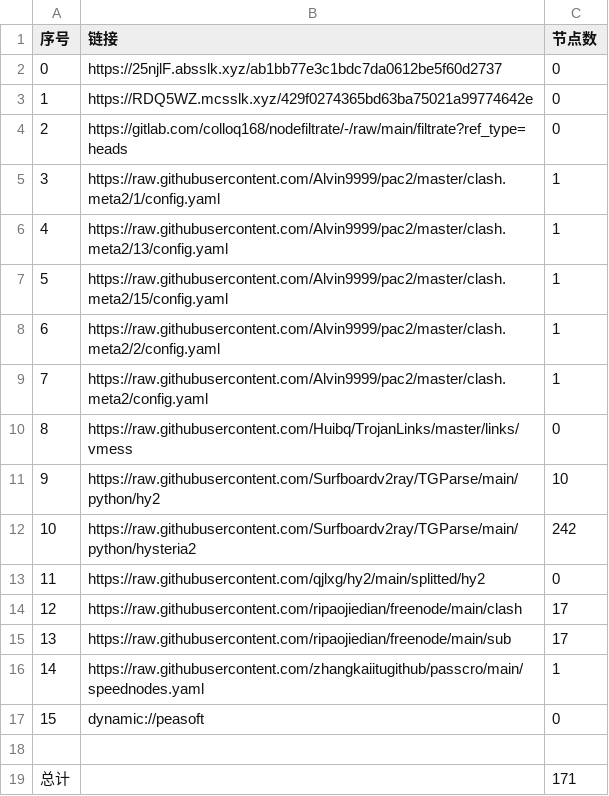
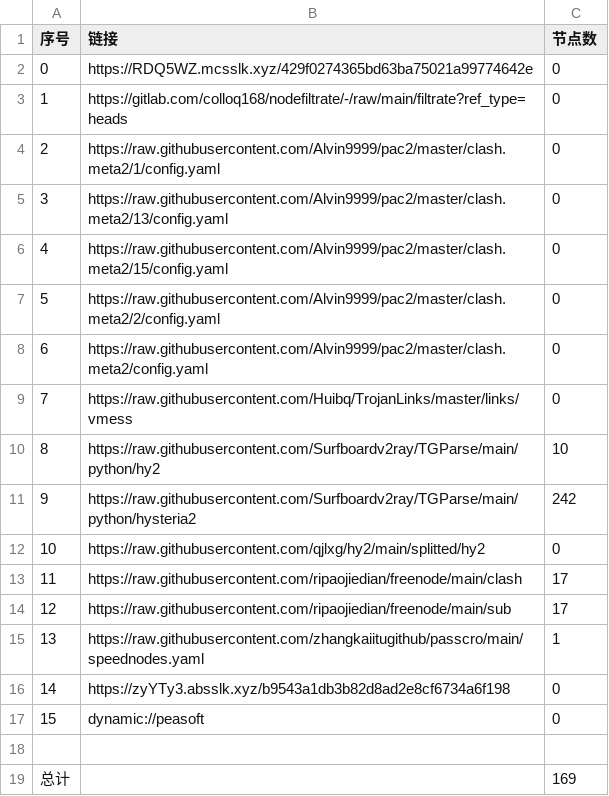
Before and after one commit to wnsnnnmwlls/AutoMergePublicNodes, a CSV file: list_result.csv, drawn as a sheet.

```diff
--- a/list_result.csv
+++ b/list_result.csv
@@ -1,19 +1,19 @@
 序号,链接,节点数
-0,https://25njlF.absslk.xyz/ab1bb77e3c1bdc7da0612be5f60d2737,0
-1,https://RDQ5WZ.mcsslk.xyz/429f0274365bd63ba75021a99774642e,0
-2,https://gitlab.com/colloq168/nodefiltrate/-/raw/main/filtrate?ref_type=heads,0
-3,https://raw.githubusercontent.com/Alvin9999/pac2/master/clash.meta2/1/config.yaml,1
-4,https://raw.githubusercontent.com/Alvin9999/pac2/master/clash.meta2/13/config.yaml,1
-5,https://raw.githubusercontent.com/Alvin9999/pac2/master/clash.meta2/15/config.yaml,1
-6,https://raw.githubusercontent.com/Alvin9999/pac2/master/clash.meta2/2/config.yaml,1
-7,https://raw.githubusercontent.com/Alvin9999/pac2/master/clash.meta2/config.yaml,1
-8,https://raw.githubusercontent.com/Huibq/TrojanLinks/master/links/vmess,0
-9,https://raw.githubusercontent.com/Surfboardv2ray/TGParse/main/python/hy2,10
-10,https://raw.githubusercontent.com/Surfboardv2ray/TGParse/main/python/hysteria2,242
-11,https://raw.githubusercontent.com/qjlxg/hy2/main/splitted/hy2,0
-12,https://raw.githubusercontent.com/ripaojiedian/freenode/main/clash,17
-13,https://raw.githubusercontent.com/ripaojiedian/freenode/main/sub,17
-14,https://raw.githubusercontent.com/zhangkaiitugithub/passcro/main/speednodes.yaml,1
+0,https://RDQ5WZ.mcsslk.xyz/429f0274365bd63ba75021a99774642e,0
+1,https://gitlab.com/colloq168/nodefiltrate/-/raw/main/filtrate?ref_type=heads,0
+2,https://raw.githubusercontent.com/Alvin9999/pac2/master/clash.meta2/1/config.yaml,0
+3,https://raw.githubusercontent.com/Alvin9999/pac2/master/clash.meta2/13/config.yaml,0
+4,https://raw.githubusercontent.com/Alvin9999/pac2/master/clash.meta2/15/config.yaml,0
+5,https://raw.githubusercontent.com/Alvin9999/pac2/master/clash.meta2/2/config.yaml,0
+6,https://raw.githubusercontent.com/Alvin9999/pac2/master/clash.meta2/config.yaml,0
+7,https://raw.githubusercontent.com/Huibq/TrojanLinks/master/links/vmess,0
+8,https://raw.githubusercontent.com/Surfboardv2ray/TGParse/main/python/hy2,10
+9,https://raw.githubusercontent.com/Surfboardv2ray/TGParse/main/python/hysteria2,242
+10,https://raw.githubusercontent.com/qjlxg/hy2/main/splitted/hy2,0
+11,https://raw.githubusercontent.com/ripaojiedian/freenode/main/clash,17
+12,https://raw.githubusercontent.com/ripaojiedian/freenode/main/sub,17
+13,https://raw.githubusercontent.com/zhangkaiitugithub/passcro/main/speednodes.yaml,1
+14,https://zyYTy3.absslk.xyz/b9543a1db3b82d8ad2e8cf6734a6f198,0
 15,dynamic://peasoft,0
 
-总计,,171
+总计,,169
```
Also changed, not shown: 16 other files.
